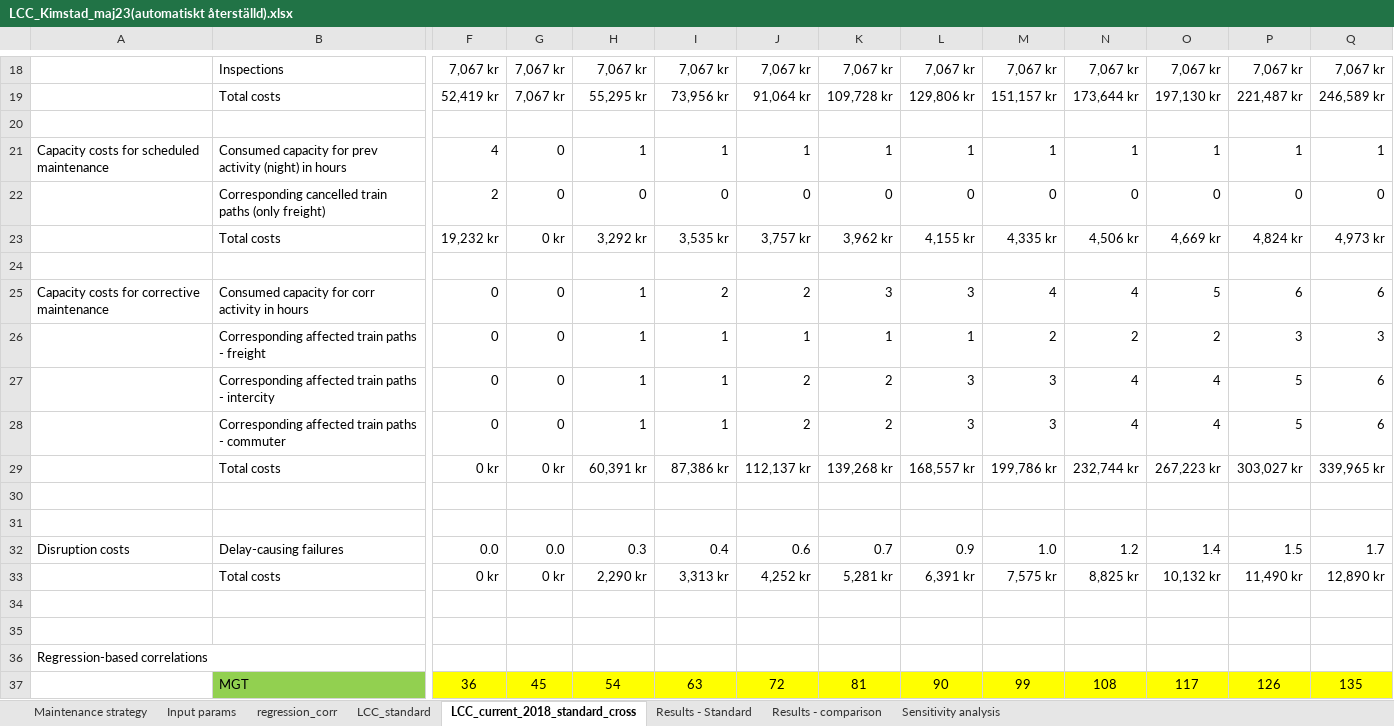
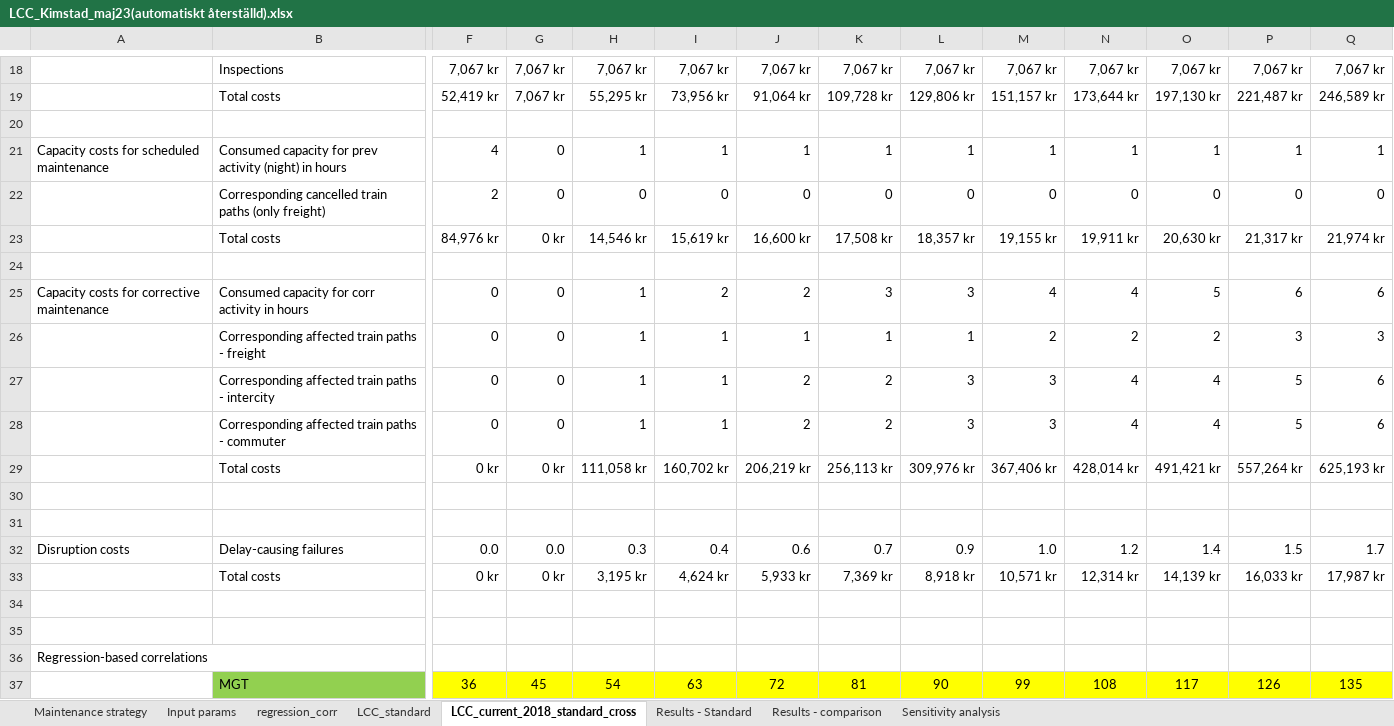
Before and after one commit to abdeaitali/mistra-inframaint, an Excel workbook: spårväxel_LCC/LCC_Kimstad_maj23(automatiskt återställd).xlsx, sheet LCC_current_2018_standard_cross, drawn as a sheet; only a part is shown, gaps mark what is left out; values as stored, in another font and other column widths than the file's, no borders; removed rows and columns are numbered as before the commit, all else as after; rows hold the shown columns only; the diff names each change by its address in the sheet, - before the commit and + after, or states it on an @@ line.

```diff
--- a/spårväxel_LCC/LCC_Kimstad_maj23(automatiskt återställd).xlsx (sheet LCC_current_2018_standard_cross)
+++ b/spårväxel_LCC/LCC_Kimstad_maj23(automatiskt återställd).xlsx (sheet LCC_current_2018_standard_cross)
-row 23:  | Total costs | 19,232 kr | 0 kr | 3,292 kr | 3,535 kr | 3,757 kr | 3,962 kr | 4,155 kr | 4,335 kr | 4,506 kr | 4,669 kr | 4,824 kr | 4,973 kr
+row 23:  | Total costs | 84,976 kr | 0 kr | 14,546 kr | 15,619 kr | 16,600 kr | 17,508 kr | 18,357 kr | 19,155 kr | 19,911 kr | 20,630 kr | 21,317 kr | 21,974 kr
-H29: 60,391 kr
+H29: 111,058 kr
-I29: 87,386 kr
+I29: 160,702 kr
-J29: 112,137 kr
+J29: 206,219 kr
-K29: 139,268 kr
+K29: 256,113 kr
-L29: 168,557 kr
+L29: 309,976 kr
-M29: 199,786 kr
+M29: 367,406 kr
-N29: 232,744 kr
+N29: 428,014 kr
-O29: 267,223 kr
+O29: 491,421 kr
-P29: 303,027 kr
+P29: 557,264 kr
-Q29: 339,965 kr
+Q29: 625,193 kr
-H33: 2,290 kr
+H33: 3,195 kr
-I33: 3,313 kr
+I33: 4,624 kr
-J33: 4,252 kr
+J33: 5,933 kr
-K33: 5,281 kr
+K33: 7,369 kr
-L33: 6,391 kr
+L33: 8,918 kr
-M33: 7,575 kr
+M33: 10,571 kr
-N33: 8,825 kr
+N33: 12,314 kr
-O33: 10,132 kr
+O33: 14,139 kr
-P33: 11,490 kr
+P33: 16,033 kr
-Q33: 12,890 kr
+Q33: 17,987 kr
```
Also changed, not shown: sheet Results - comparison, sheet LCC_standard, sheet Results - Standard, sheet Input params, sheet Sensitivity analysis, charts or pictures, spårväxel_LCC/data_sc_LCC.xlsx, 5 other files.
